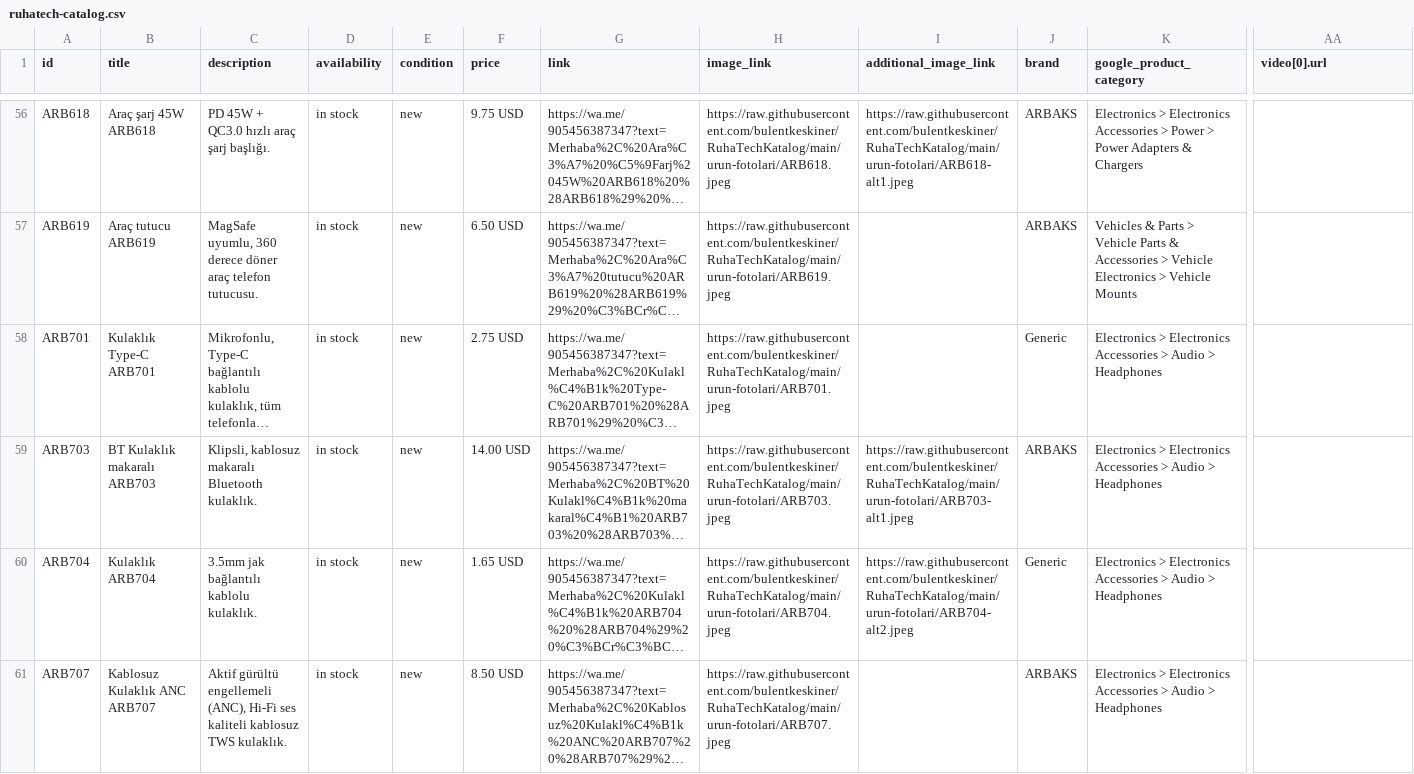
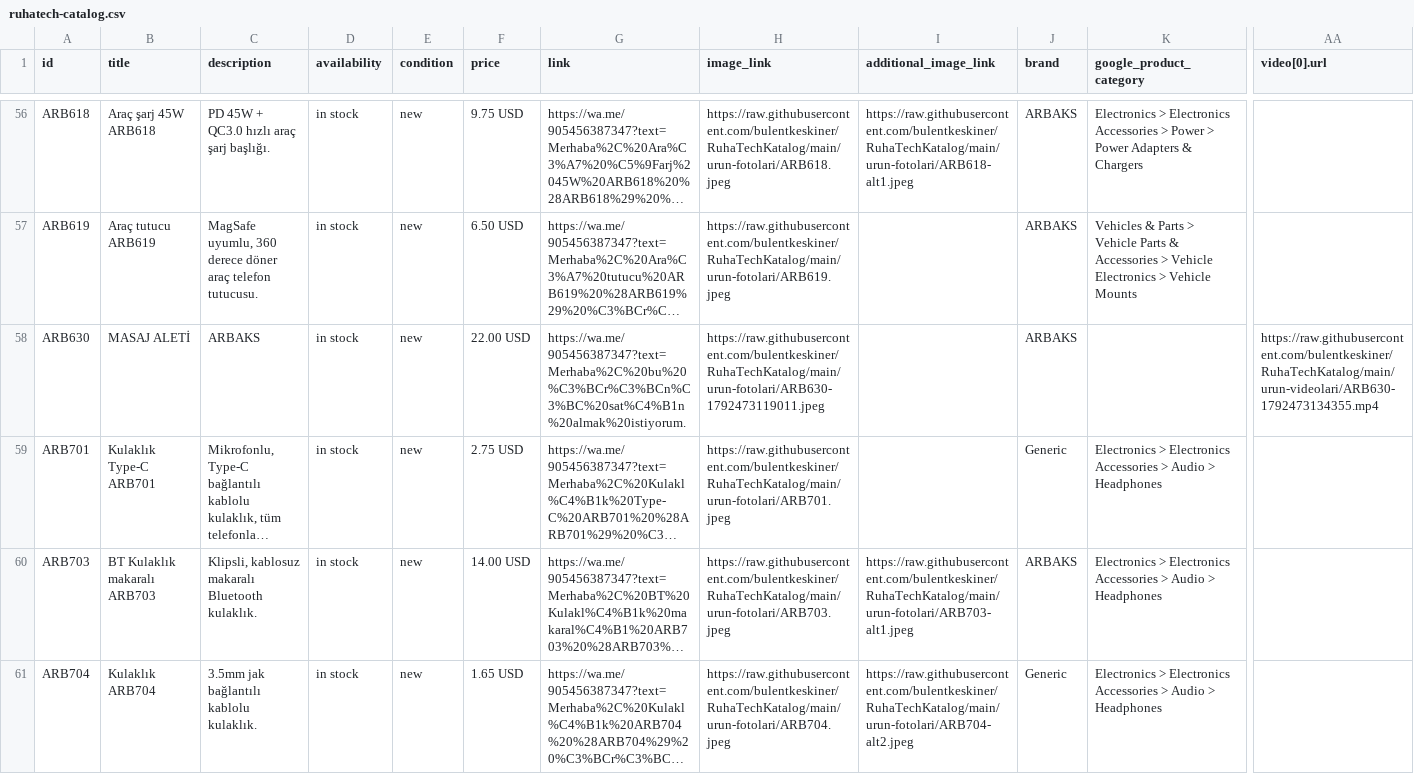
Before and after one commit to bulentkeskiner/RuhaTechKatalog, a CSV file: ruhatech-catalog.csv, drawn as a sheet; only a part is shown, gaps mark what is left out; the shorter side is filled out with more unchanged rows; long unchanged cells end in …; rows hold the shown columns only; the diff names each change by its address in the sheet, - before the commit and + after, or states it on an @@ line.

Commit message:
Katalog güncellendi (20.10.2026 08:12:38)

```diff
--- a/ruhatech-catalog.csv
+++ b/ruhatech-catalog.csv
+row 58: ARB630 | MASAJ ALETİ | ARBAKS | in stock | new | 22.00 USD | https://wa.me/905456387347?text=Merhaba%2C%20bu%20%C3%BCr%C3%BCn%C3%BC%20sat%C4%B1n%20almak%20istiyorum. | https://raw.githubusercontent.com/bulentkeskiner/RuhaTechKatalog/main/urun-fotolari/ARB630-1792473119011.jpeg |  | ARBAKS |  | https://raw.githubusercontent.com/bulentkeskiner/RuhaTechKatalog/main/urun-videolari/ARB630-1792473134355.mp4
```
